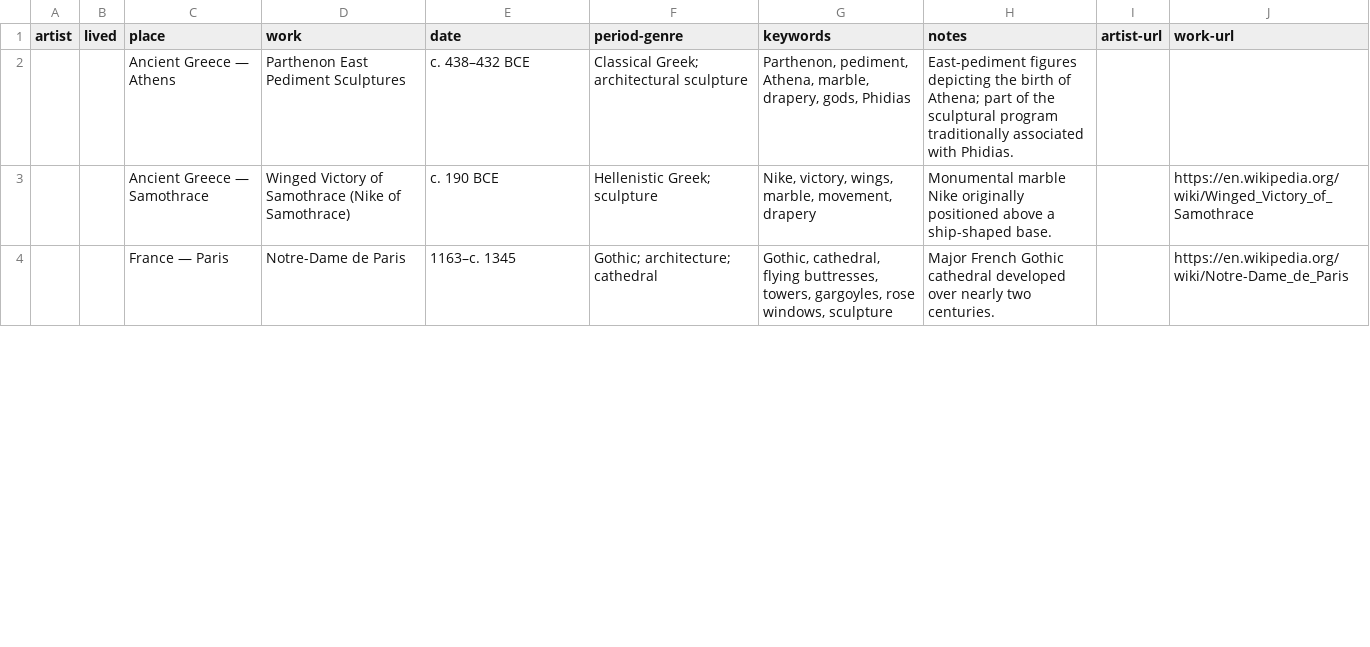
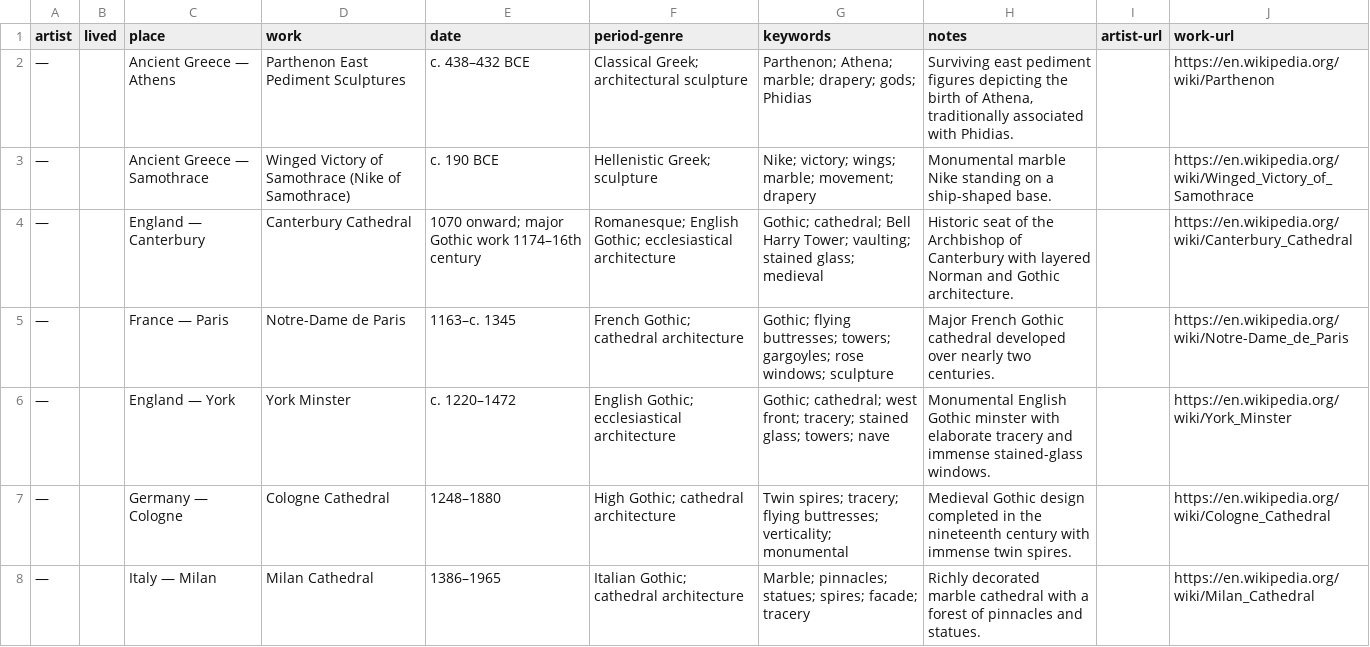
Before and after one commit to n-oel/n-oel.github.io, a CSV file: data/art.csv, drawn as a sheet; only a part is shown; the diff covers the shown part only.

Commit message:
art.csv

```diff
--- a/data/art.csv
+++ b/data/art.csv
@@ -1,4 +1,8 @@
 artist,lived,place,work,date,period-genre,keywords,notes,artist-url,work-url
-"","","Ancient Greece — Athens","Parthenon East Pediment Sculptures","c. 438–432 BCE","Classical Greek; architectural sculpture","Parthenon, pediment, Athena, marble, drapery, gods, Phidias","East-pediment figures depicting the birth of Athena; part of the sculptural program traditionally associated with Phidias.","",""
-"","","Ancient Greece — Samothrace","Winged Victory of Samothrace (Nike of Samothrace)","c. 190 BCE","Hellenistic Greek; sculpture","Nike, victory, wings, marble, movement, drapery","Monumental marble Nike originally positioned above a ship-shaped base.","","https://en.wikipedia.org/wiki/Winged_Victory_of_Samothrace"
-"","","France — Paris","Notre-Dame de Paris","1163–c. 1345","Gothic; architecture; cathedral","Gothic, cathedral, flying buttresses, towers, gargoyles, rose windows, sculpture","Major French Gothic cathedral developed over nearly two centuries.","","https://en.wikipedia.org/wiki/Notre-Dame_de_Paris"
+"—","","Ancient Greece — Athens","Parthenon East Pediment Sculptures","c. 438–432 BCE","Classical Greek; architectural sculpture","Parthenon; Athena; marble; drapery; gods; Phidias","Surviving east pediment figures depicting the birth of Athena, traditionally associated with Phidias.","","https://en.wikipedia.org/wiki/Parthenon"
+"—","","Ancient Greece — Samothrace","Winged Victory of Samothrace (Nike of Samothrace)","c. 190 BCE","Hellenistic Greek; sculpture","Nike; victory; wings; marble; movement; drapery","Monumental marble Nike standing on a ship-shaped base.","","https://en.wikipedia.org/wiki/Winged_Victory_of_Samothrace"
+"—","","England — Canterbury","Canterbury Cathedral","1070 onward; major Gothic work 1174–16th century","Romanesque; English Gothic; ecclesiastical architecture","Gothic; cathedral; Bell Harry Tower; vaulting; stained glass; medieval","Historic seat of the Archbishop of Canterbury with layered Norman and Gothic architecture.","","https://en.wikipedia.org/wiki/Canterbury_Cathedral"
+"—","","France — Paris","Notre-Dame de Paris","1163–c. 1345","French Gothic; cathedral architecture","Gothic; flying buttresses; towers; gargoyles; rose windows; sculpture","Major French Gothic cathedral developed over nearly two centuries.","","https://en.wikipedia.org/wiki/Notre-Dame_de_Paris"
+"—","","England — York","York Minster","c. 1220–1472","English Gothic; ecclesiastical architecture","Gothic; cathedral; west front; tracery; stained glass; towers; nave","Monumental English Gothic minster with elaborate tracery and immense stained-glass windows.","","https://en.wikipedia.org/wiki/York_Minster"
+"—","","Germany — Cologne","Cologne Cathedral","1248–1880","High Gothic; cathedral architecture","Twin spires; tracery; flying buttresses; verticality; monumental","Medieval Gothic design completed in the nineteenth century with immense twin spires.","","https://en.wikipedia.org/wiki/Cologne_Cathedral"
+"—","","Italy — Milan","Milan Cathedral","1386–1965","Italian Gothic; cathedral architecture","Marble; pinnacles; statues; spires; facade; tracery","Richly decorated marble cathedral with a forest of pinnacles and statues.","","https://en.wikipedia.org/wiki/Milan_Cathedral"
```
Also changed, not shown: 4 added rows, 3 removed rows and 75 edited cells elsewhere in this file.
